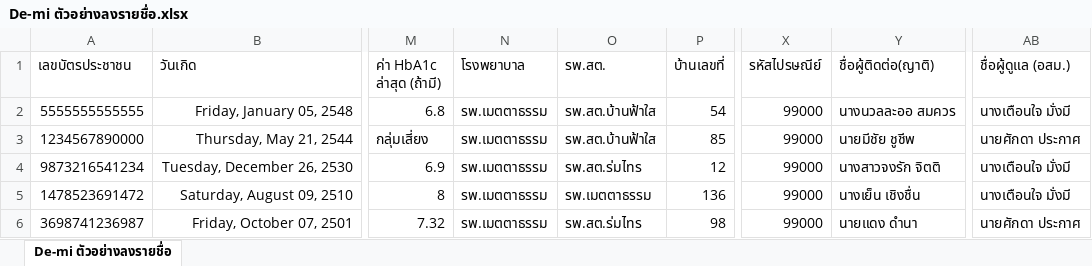
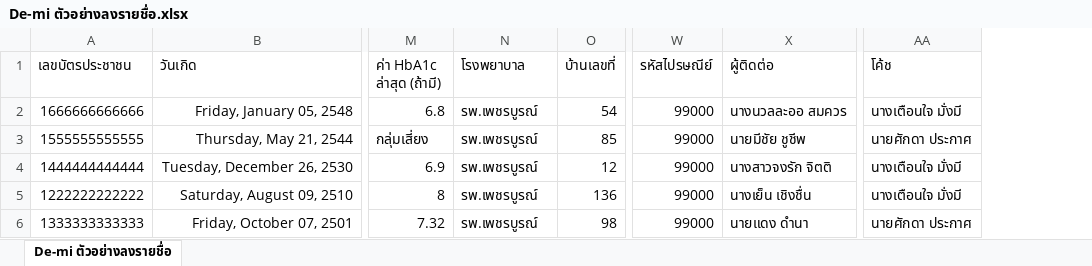
Before and after one commit to raviut-max/demi-plus-web-v2, an Excel workbook: file/De-mi ตัวอย่างลงรายชื่อ.xlsx, sheet De-mi ตัวอย่างลงรายชื่อ, drawn as a sheet; only a part is shown, gaps mark what is left out; values as stored, in another font and other column widths than the file's, no borders; removed rows and columns are numbered as before the commit, all else as after; the diff names each change by its address in the sheet, - before the commit and + after, or states it on an @@ line.

Commit message:
excell

```diff
--- a/file/De-mi ตัวอย่างลงรายชื่อ.xlsx (sheet De-mi ตัวอย่างลงรายชื่อ)
+++ b/file/De-mi ตัวอย่างลงรายชื่อ.xlsx (sheet De-mi ตัวอย่างลงรายชื่อ)
-column O (รพ.สต.), rows 2-6: รพ.สต.บ้านฟ้าใส | รพ.สต.บ้านฟ้าใส | รพ.สต.ร่มไทร | รพ.เมตตาธรรม | รพ.สต.ร่มไทร
-X1: ชื่อผู้ติดต่อ(ญาติ)
+X1: ผู้ติดต่อ
-AA1: ชื่อผู้ดูแล (อสม.)
+AA1: โค้ช
-A2 (เลขบัตรประชาชน): 5555555555555
+A2 (เลขบัตรประชาชน): 1666666666666
-N2:N6 (โรงพยาบาล): รพ.เมตตาธรรม
+N2:N6 (โรงพยาบาล): รพ.เพชรบูรณ์
-A3 (เลขบัตรประชาชน): 1234567890000
+A3 (เลขบัตรประชาชน): 1555555555555
-A4 (เลขบัตรประชาชน): 9873216541234
+A4 (เลขบัตรประชาชน): 1444444444444
-A5 (เลขบัตรประชาชน): 1478523691472
+A5 (เลขบัตรประชาชน): 1222222222222
-A6 (เลขบัตรประชาชน): 3698741236987
+A6 (เลขบัตรประชาชน): 1333333333333
```
Also changed, not shown: 7 other files.
